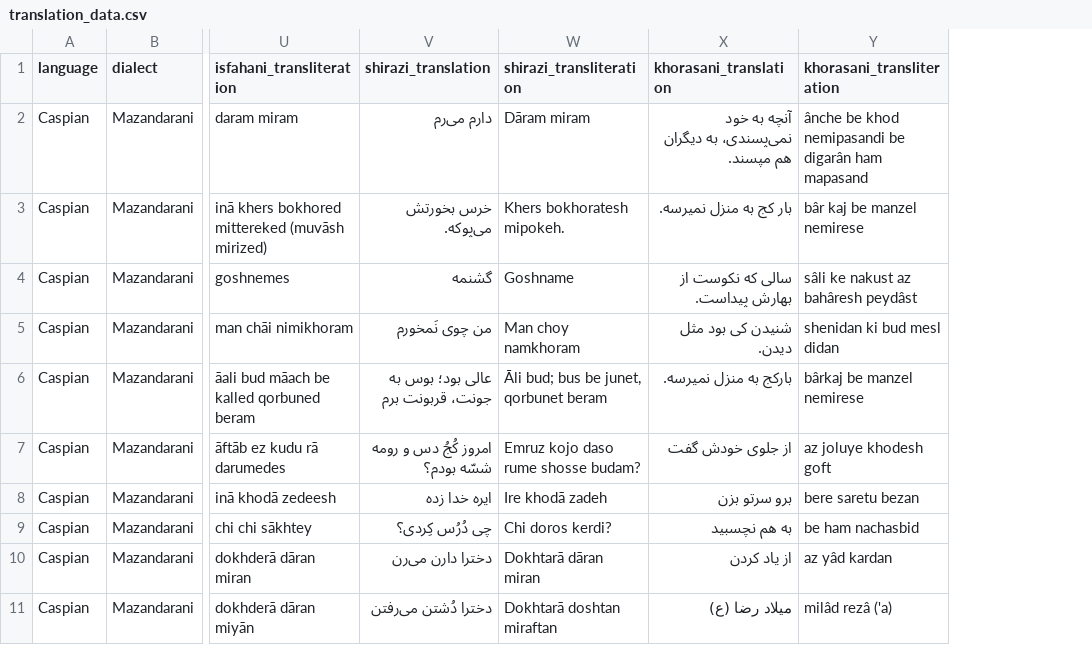
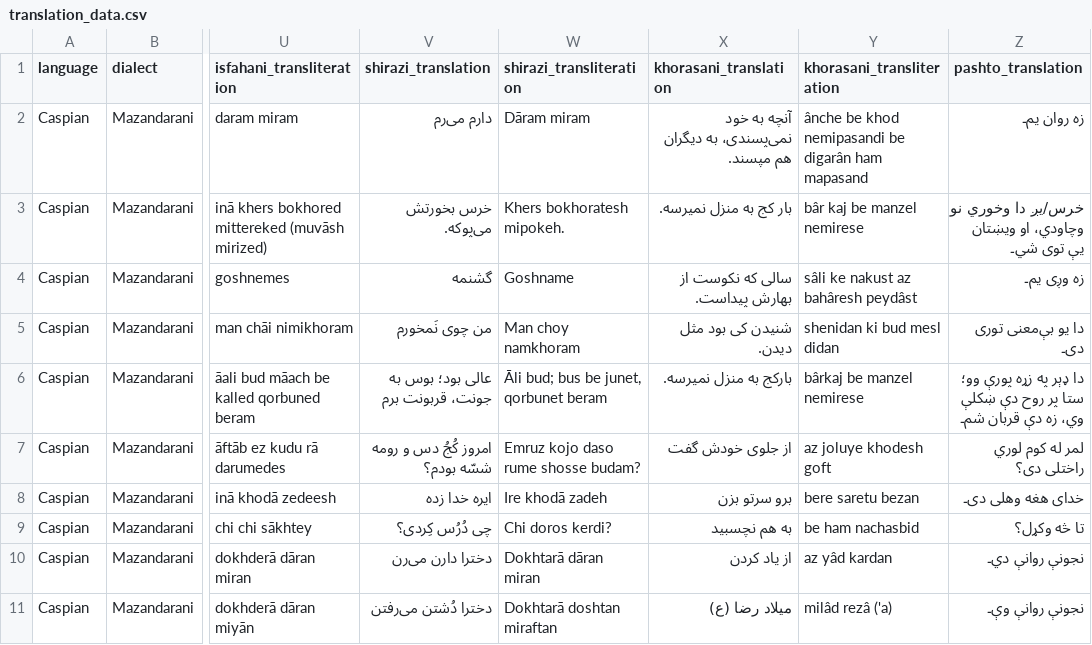
Before and after one commit to SilkRoadAparsin/Translation, a CSV file: datasets/translation_data.csv, drawn as a sheet; only a part is shown, gaps mark what is left out; the diff names each change by its address in the sheet, - before the commit and + after, or states it on an @@ line.

Commit message:
add pashto

```diff
--- a/datasets/translation_data.csv
+++ b/datasets/translation_data.csv
+column Z (pashto_translation), rows 2-11: زه روان یم۔ | خرس/يږ دا وخوري نو وچاودي، او ویښتان یې توی شي۔ | زه وږی یم۔ | دا یو بې‌معنی توری دی۔ | دا ډېر په زړه پورې وو؛ ستا پر روح دې ښکلې وي، زه دې قربان شم۔ | لمر له کوم لوري راختلی دی؟ | خدای هغه وهلی دی۔ | تا څه وکړل؟ | نجونې روانې دي۔ | نجونې روانې وې۔
```
Also changed, not shown: 1 other file.
